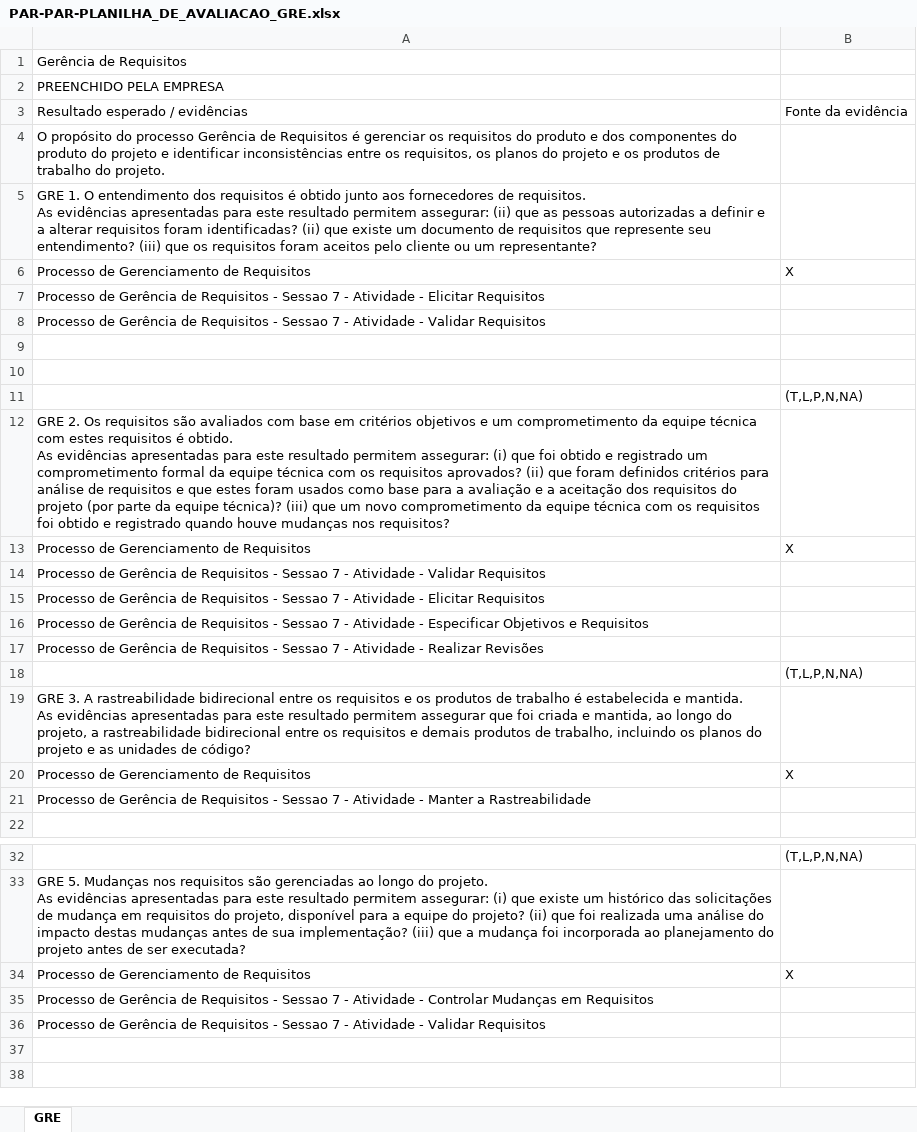
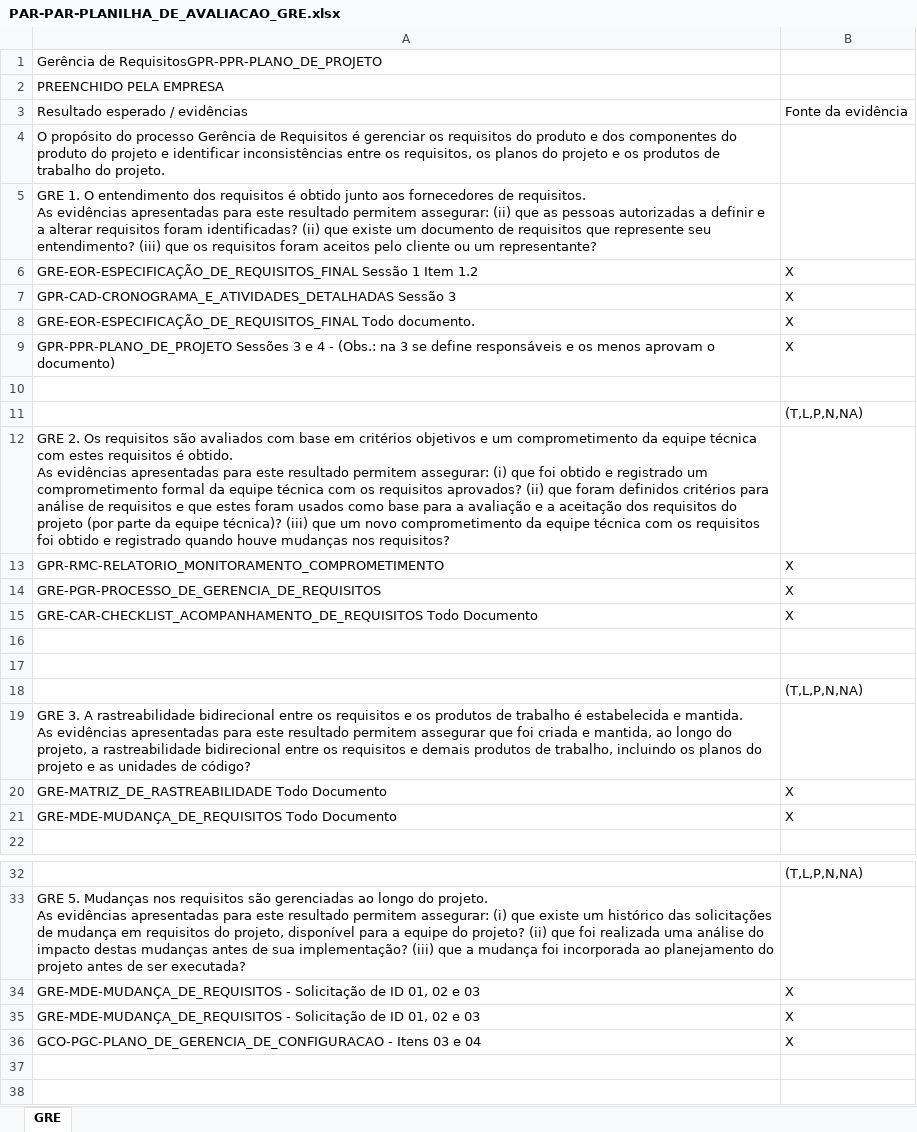
Before and after one commit to guicaixeta/Proc, an Excel workbook: Entregavel_02/Sprint_03/PAR-PAR-PLANILHA_DE_AVALIACAO_GRE.xlsx, sheet GRE, drawn as a sheet; only a part is shown, gaps mark what is left out; values as stored, in another font and other column widths than the file's, no cell formats; removed rows and columns are numbered as before the commit, all else as after; ↵ is a line break in a cell; the diff covers the shown part only; the diff names each change by its address in the sheet, - before the commit and + after, or states it on an @@ line.

Commit message:
#Planilha de Avalicao da GRE

```diff
--- a/Entregavel_02/Sprint_03/PAR-PAR-PLANILHA_DE_AVALIACAO_GRE.xlsx (sheet GRE)
+++ b/Entregavel_02/Sprint_03/PAR-PAR-PLANILHA_DE_AVALIACAO_GRE.xlsx (sheet GRE)
-A1: Gerência de Requisitos
+A1: Gerência de RequisitosGPR-PPR-PLANO_DE_PROJETO
+row 6: GRE-EOR-ESPECIFICAÇÃO_DE_REQUISITOS_FINAL Sessão 1 Item 1.2 | X
+row 7: GPR-CAD-CRONOGRAMA_E_ATIVIDADES_DETALHADAS Sessão 3 | X
+row 8: GRE-EOR-ESPECIFICAÇÃO_DE_REQUISITOS_FINAL Todo documento. | X
-A9: Processo de Gerenciamento de Requisitos
+A9: GPR-PPR-PLANO_DE_PROJETO Sessões 3 e 4 - (Obs.: na 3 se define responsáveis e os menos aprovam o documento)
-A10: Processo de Gerência de Requisitos - Sessao 7 - Atividade - Elicitar Requisitos
+A10: (empty)
@@ row 18 moved to row 11: (T,L,P,N,NA) @@
-A12: Processo de Gerência de Requisitos - Sessao 7 - Atividade - Validar Requisitos
+A12: GRE 2. Os requisitos são avaliados com base em critérios objetivos e um comprometimento da equipe técnica com estes requisitos é obtido. ↵ As evidências apresentadas para este resultado permitem assegurar: (i) que foi obtido e registrado um comprometimento formal da equipe técnica com os requisitos aprovados? (ii) que foram definidos critérios para análise de requisitos e que estes foram usados como base para a avaliação e a aceitação dos requisitos do projeto (por parte da equipe técnica)? (iii) que um novo comprometimento da equipe técnica com os requisitos foi obtido e registrado quando houve mudanças nos requisitos?
+row 13: GPR-RMC-RELATORIO_MONITORAMENTO_COMPROMETIMENTO | X
+row 14: GRE-PGR-PROCESSO_DE_GERENCIA_DE_REQUISITOS | X
+row 15: GRE-CAR-CHECKLIST_ACOMPANHAMENTO_DE_REQUISITOS Todo Documento | X
-row 12: GRE 2. Os requisitos são avaliados com base em critérios objetivos e um comprometimento da equipe técnica com estes requisitos é obtido. ↵ As evidências apresentadas para este resultado permitem assegurar: (i) que foi obtido e registrado um comprometimento formal da equipe técnica com os requisitos aprovados? (ii) que foram definidos critérios para análise de requisitos e que estes foram usados como base para a avaliação e a aceitação dos requisitos do projeto (por parte da equipe técnica)? (iii) que um novo comprometimento da equipe técnica com os requisitos foi obtido e registrado quando houve mudanças nos requisitos?
-row 13: Processo de Gerenciamento de Requisitos | X
-row 14: Processo de Gerência de Requisitos - Sessao 7 - Atividade - Validar Requisitos
-row 15: Processo de Gerência de Requisitos - Sessao 7 - Atividade - Elicitar Requisitos
-row 16: Processo de Gerência de Requisitos - Sessao 7 - Atividade - Especificar Objetivos e Requisitos
-row 17: Processo de Gerência de Requisitos - Sessao 7 - Atividade - Realizar Revisões
-A20: Processo de Gerenciamento de Requisitos
+A20: GRE-MATRIZ_DE_RASTREABILIDADE Todo Documento
-row 21: Processo de Gerência de Requisitos - Sessao 7 - Atividade - Manter a Rastreabilidade
+row 21: GRE-MDE-MUDANÇA_DE_REQUISITOS Todo Documento | X
-A34: Processo de Gerenciamento de Requisitos
+A34: GRE-MDE-MUDANÇA_DE_REQUISITOS - Solicitação de ID 01, 02 e 03
-row 35: Processo de Gerência de Requisitos - Sessao 7 - Atividade - Controlar Mudanças em Requisitos
-row 36: Processo de Gerência de Requisitos - Sessao 7 - Atividade - Validar Requisitos
+row 35: GRE-MDE-MUDANÇA_DE_REQUISITOS - Solicitação de ID 01, 02 e 03 | X
+row 36: GCO-PGC-PLANO_DE_GERENCIA_DE_CONFIGURACAO - Itens 03 e 04 | X
```
Also changed, not shown: 14 added rows, 28 removed rows and 25 edited cells elsewhere in this sheet, cell formats, formulas that keep their value.
